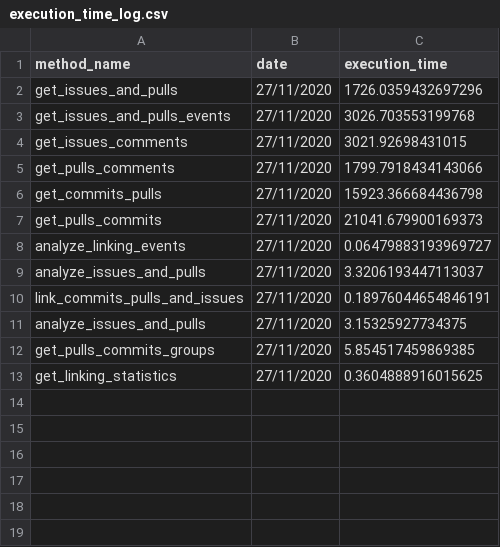
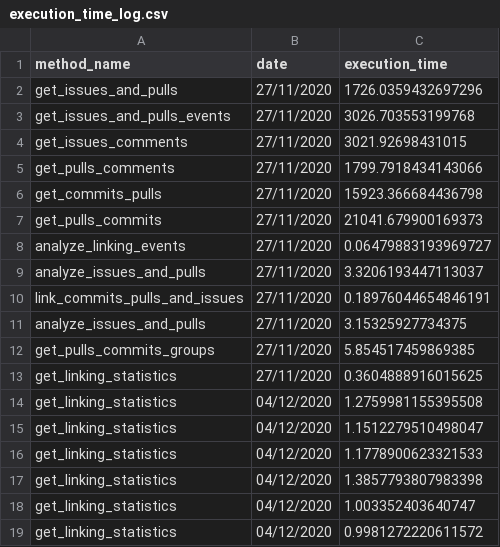
Before and after one commit to AaronSolera/GitHubAnalyzer, a CSV file: efcore/statistics/execution_time_log.csv, drawn as a sheet.

```diff
--- a/efcore/statistics/execution_time_log.csv
+++ b/efcore/statistics/execution_time_log.csv
@@ -13 +13,7 @@ get_pulls_commits_groups,27/11/2020,5.854517459869385
 get_linking_statistics,27/11/2020,0.3604888916015625
+get_linking_statistics,04/12/2020,1.2759981155395508
+get_linking_statistics,04/12/2020,1.1512279510498047
+get_linking_statistics,04/12/2020,1.1778900623321533
+get_linking_statistics,04/12/2020,1.3857793807983398
+get_linking_statistics,04/12/2020,1.003352403640747
+get_linking_statistics,04/12/2020,0.9981272220611572
```
Also changed, not shown: Dynamo/statistics/execution_time_log.csv, MixedRealityToolkit-Unity/statistics/execution_time_log.csv, 15 other files.
